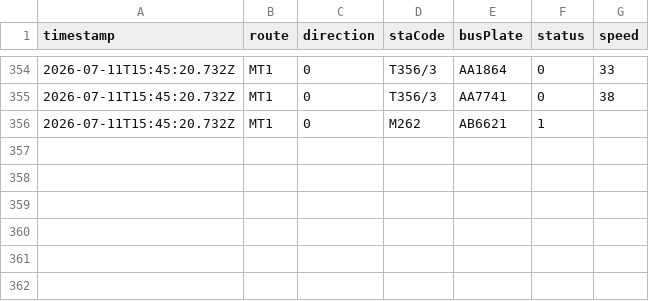
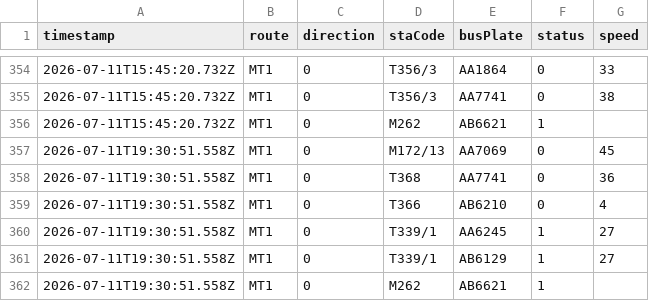
Before and after one commit to ChiHin-Lio/macau-gtfs-data, a CSV file: raw_logs/MT1.csv, drawn as a sheet; only a part is shown, gaps mark what is left out; the diff names each change by its address in the sheet, - before the commit and + after, or states it on an @@ line.

Commit message:
scraper: update MT1.csv via Cloudflare Worker

```diff
--- a/raw_logs/MT1.csv
+++ b/raw_logs/MT1.csv
+row 357: 2026-07-11T19:30:51.558Z | MT1 | 0 | M172/13 | AA7069 | 0 | 45
+row 358: 2026-07-11T19:30:51.558Z | MT1 | 0 | T368 | AA7741 | 0 | 36
+row 359: 2026-07-11T19:30:51.558Z | MT1 | 0 | T366 | AB6210 | 0 | 4
+row 360: 2026-07-11T19:30:51.558Z | MT1 | 0 | T339/1 | AA6245 | 1 | 27
+row 361: 2026-07-11T19:30:51.558Z | MT1 | 0 | T339/1 | AB6129 | 1 | 27
+row 362: 2026-07-11T19:30:51.558Z | MT1 | 0 | M262 | AB6621 | 1
```
